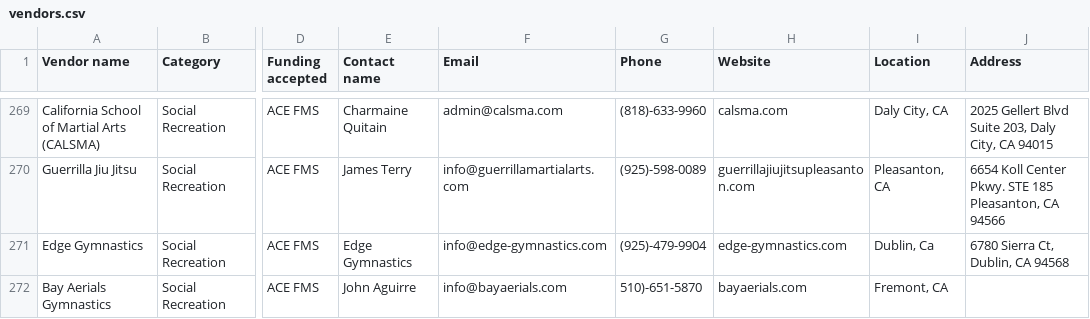
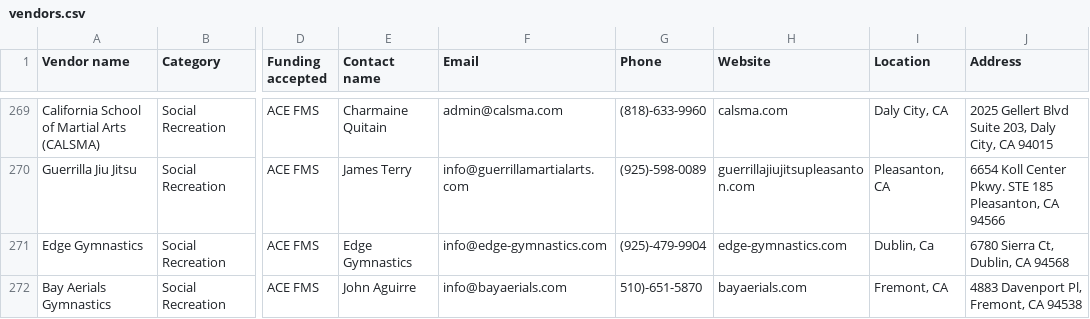
Before and after one commit to vic-ngo/OtterGuide, a CSV file: scripts/vendors.csv, drawn as a sheet; only a part is shown, gaps mark what is left out; the diff names each change by its address in the sheet, - before the commit and + after, or states it on an @@ line.

```diff
--- a/scripts/vendors.csv
+++ b/scripts/vendors.csv
-J272 (Address): (empty)
+J272 (Address): 4883 Davenport Pl, Fremont, CA 94538
```
Also changed, not shown: 2 other files.
